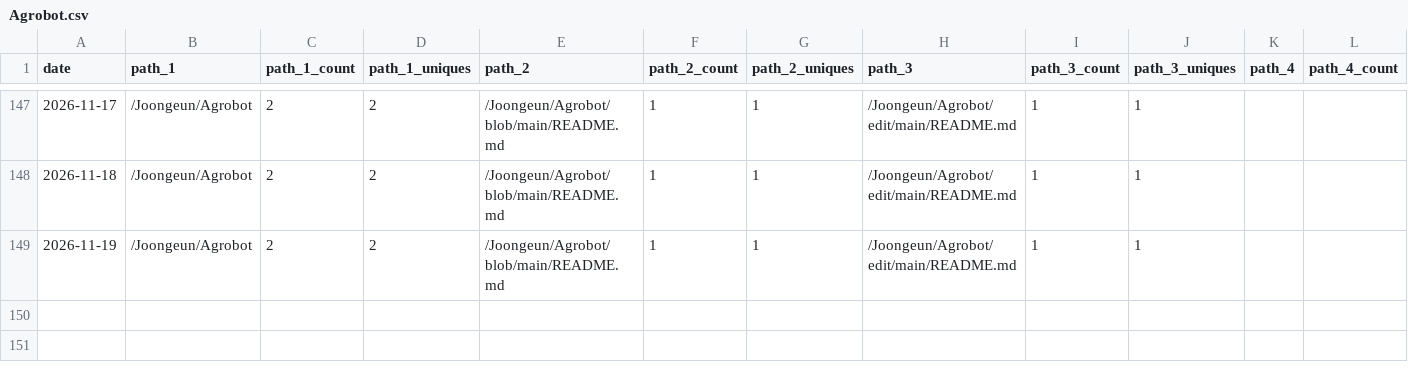
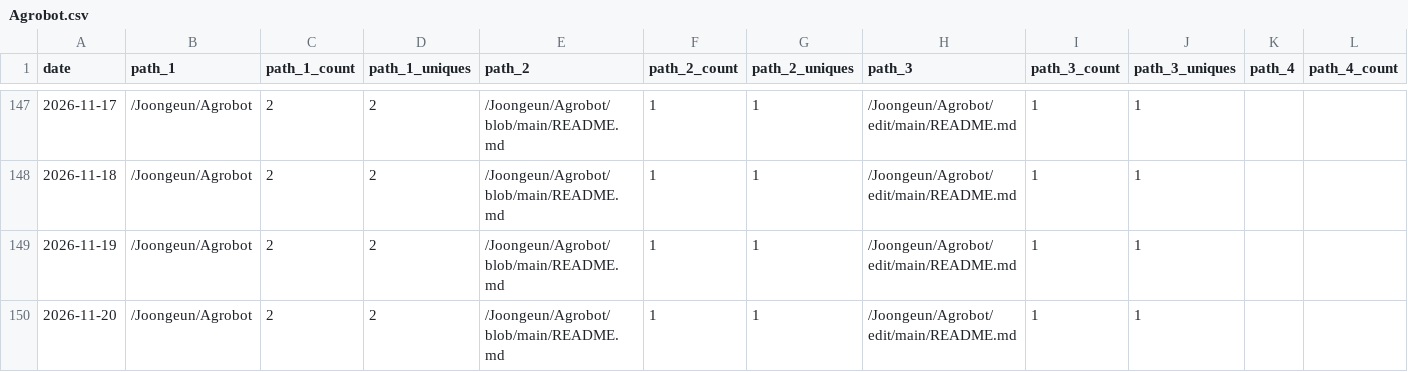
Before and after one commit to Joongeun/Joon_Project_Stats, a CSV file: data/github_paths/Agrobot.csv, drawn as a sheet; only a part is shown, gaps mark what is left out; rows hold the shown columns only; the diff names each change by its address in the sheet, - before the commit and + after, or states it on an @@ line.

```diff
--- a/data/github_paths/Agrobot.csv
+++ b/data/github_paths/Agrobot.csv
+row 150: 2026-11-20 | /Joongeun/Agrobot | 2 | 2 | /Joongeun/Agrobot/blob/main/README.md | 1 | 1 | /Joongeun/Agrobot/edit/main/README.md | 1 | 1
```
Also changed, not shown: data/github_paths/joongeun.github.io.csv, data/github_paths/logo2svg.csv, 4 other files.
